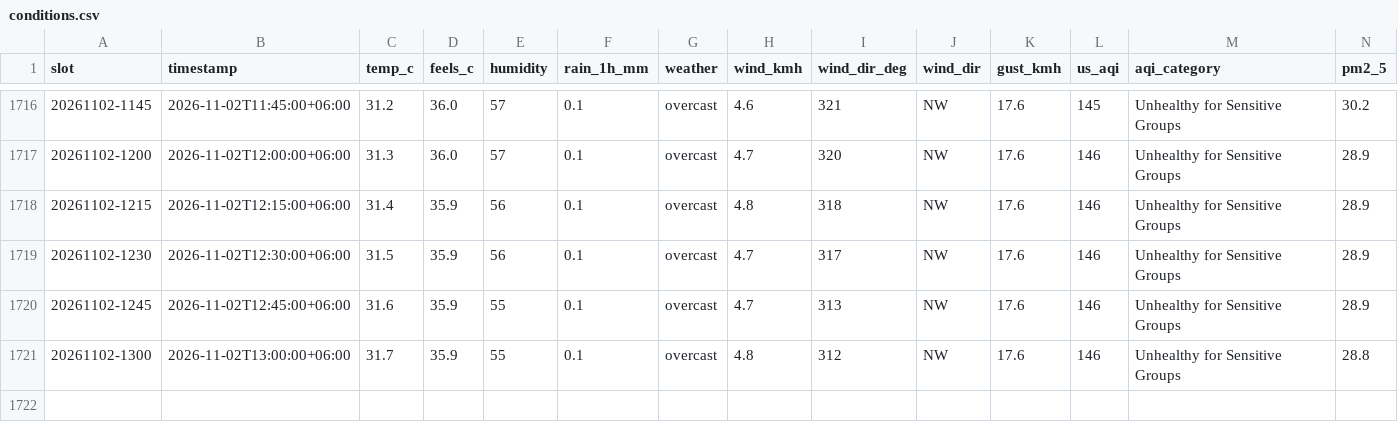
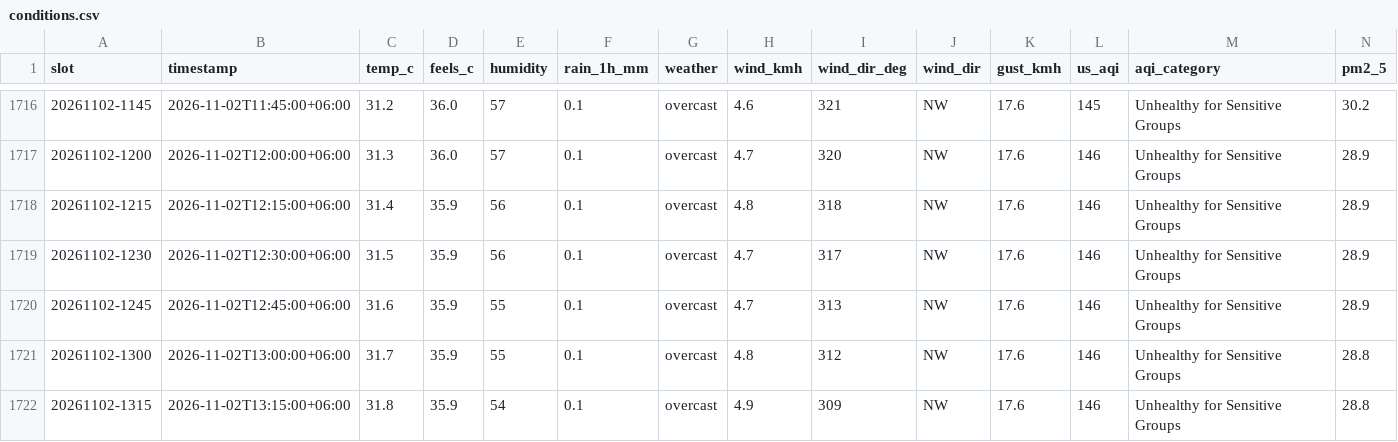
Before and after one commit to wiki-ruhan/Dhaka-Jam-70, a CSV file: data/conditions.csv, drawn as a sheet; only a part is shown, gaps mark what is left out; rows hold the shown columns only; the diff names each change by its address in the sheet, - before the commit and + after, or states it on an @@ line.

```diff
--- a/data/conditions.csv
+++ b/data/conditions.csv
+row 1722: 20261102-1315 | 2026-11-02T13:15:00+06:00 | 31.8 | 35.9 | 54 | 0.1 | overcast | 4.9 | 309 | NW | 17.6 | 146 | Unhealthy for Sensitive Groups | 28.8
```
Also changed, not shown: data/daily/ranking/2026-11-02_ranking.csv, data/daily_summary.csv, 15 other files.
